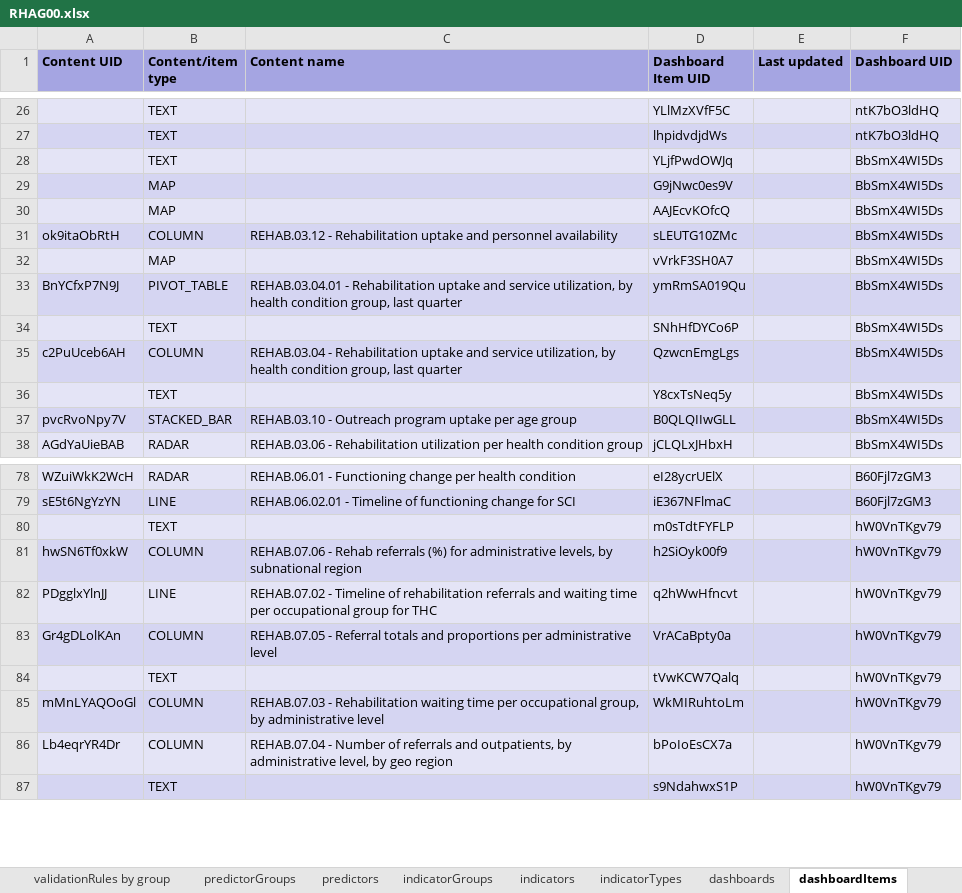
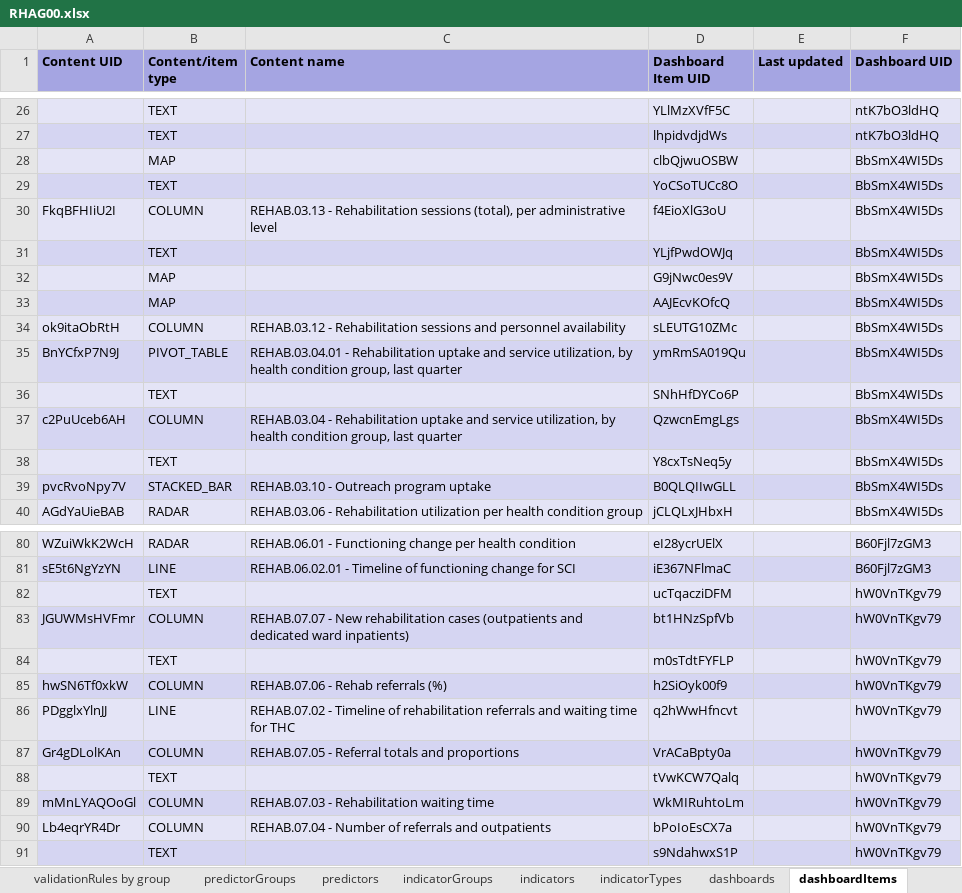
Before and after one commit to dhis2-metadata/REHAB-AGG-Rehabilitation, an Excel workbook: 00/RHAG00.xlsx, sheet dashboardItems, drawn as a sheet; only a part is shown, gaps mark what is left out; values as stored, in another font and other column widths than the file's, no borders; removed rows and columns are numbered as before the commit, all else as after; the diff covers the shown part only; the diff names each change by its address in the sheet, - before the commit and + after, or states it on an @@ line.

```diff
--- a/00/RHAG00.xlsx (sheet dashboardItems)
+++ b/00/RHAG00.xlsx (sheet dashboardItems)
+row 28:  | MAP |  | clbQjwuOSBW |  | BbSmX4WI5Ds
+row 29:  | TEXT |  | YoCSoTUCc8O |  | BbSmX4WI5Ds
+row 30: FkqBFHIiU2I | COLUMN | REHAB.03.13 - Rehabilitation sessions (total), per administrative level | f4EioXlG3oU |  | BbSmX4WI5Ds
-C34 (Content name): …- Rehabilitation uptake and personnel…
+C34 (Content name): …- Rehabilitation sessions and personnel…
-row 32:  | MAP |  | vVrkF3SH0A7 |  | BbSmX4WI5Ds
-C39 (Content name): REHAB.03.10 - Outreach program uptake per age group
+C39 (Content name): REHAB.03.10 - Outreach program uptake
+row 82:  | TEXT |  | ucTqacziDFM |  | hW0VnTKgv79
+row 83: JGUWMsHVFmr | COLUMN | REHAB.07.07 - New rehabilitation cases (outpatients and dedicated ward inpatients) | bt1HNzSpfVb |  | hW0VnTKgv79
-C85 (Content name): …referrals (%) for administrative levels, by subnational region
+C85 (Content name): …referrals (%)
-C86 (Content name): …waiting time per occupational group for THC
+C86 (Content name): …waiting time for THC
-C87 (Content name): …and proportions per administrative level
+C87 (Content name): …and proportions
-C89 (Content name): …waiting time per occupational group, by administrative level
+C89 (Content name): …waiting time
-C90 (Content name): …referrals and outpatients, by administrative level, by geo region
+C90 (Content name): …referrals and outpatients
```
Also changed, not shown: 7 edited cells elsewhere in this sheet, sheet indicators, sheet visualizations, sheet dataElements, sheet dataElementGroups, sheet Package info, sheet validationRules by group, 2 more sheets.
